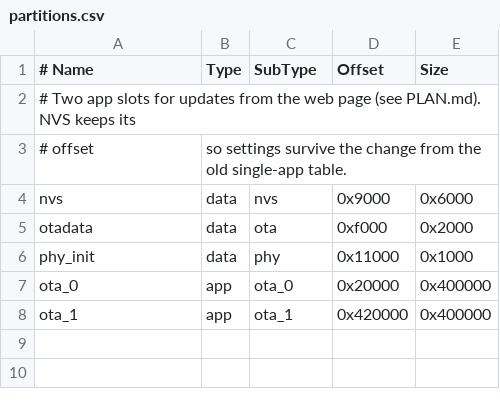
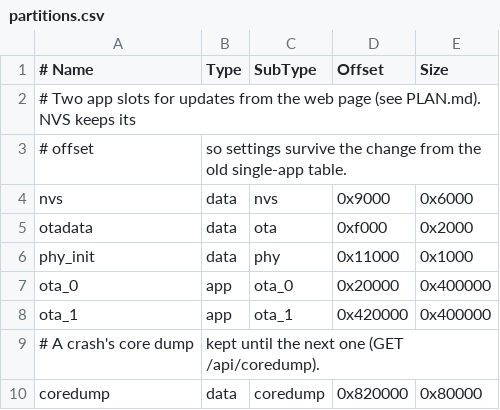
Before and after one commit to krbaker/boats, a CSV file: firmware/partitions.csv, drawn as a sheet.

```diff
--- a/firmware/partitions.csv
+++ b/firmware/partitions.csv
@@ -8 +8,3 @@ ota_0,    app,  ota_0,    0x20000,  0x400000
 ota_1,    app,  ota_1,    0x420000, 0x400000
+# A crash's core dump, kept until the next one (GET /api/coredump).
+coredump, data, coredump, 0x820000, 0x80000
```
Also changed, not shown: 6 other files.
